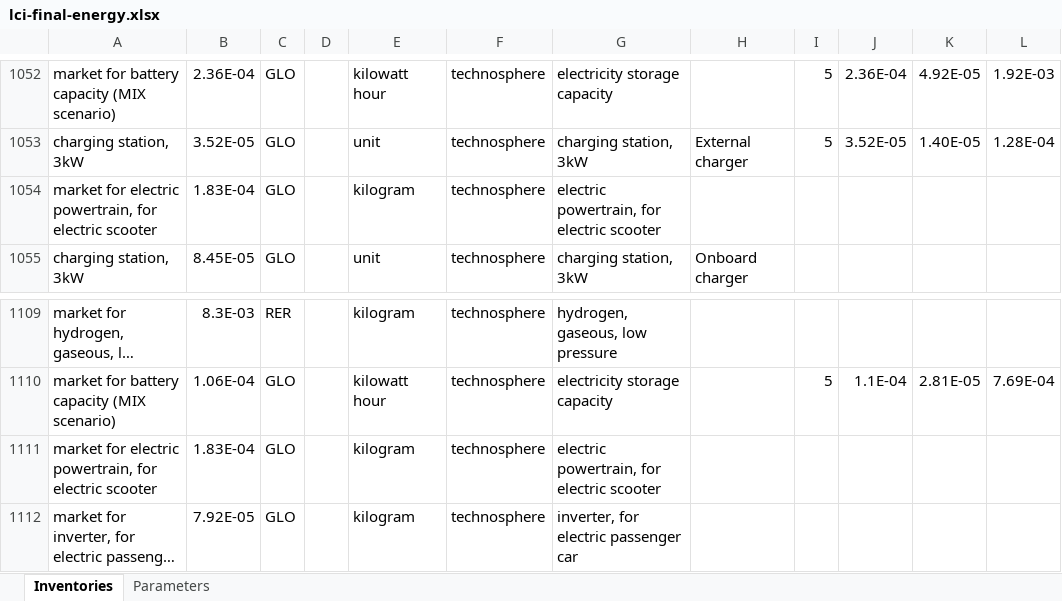
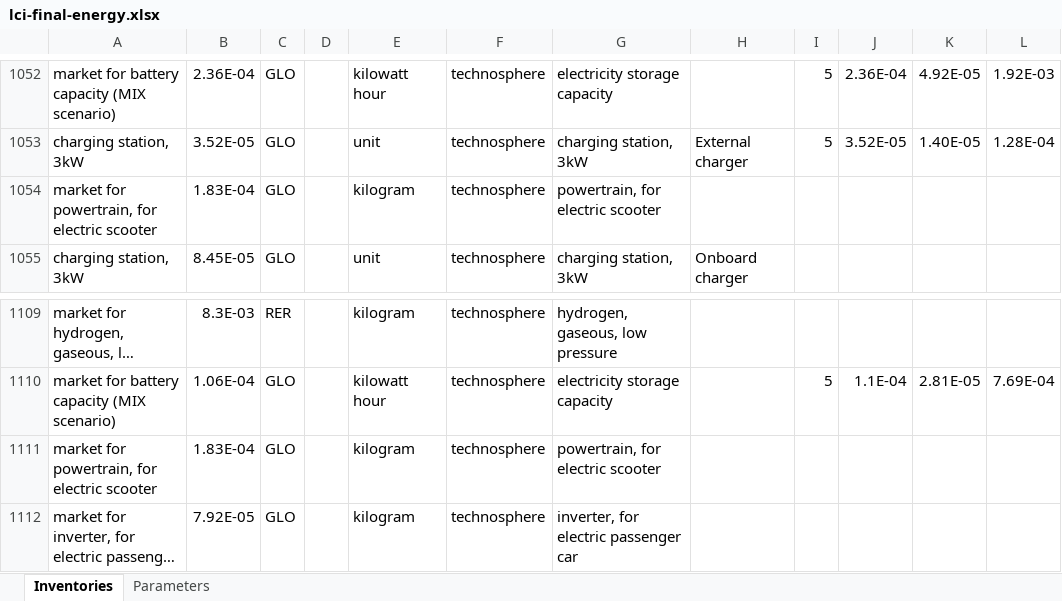
Before and after one commit to polca/premise, an Excel workbook: premise/data/additional_inventories/lci-final-energy.xlsx, sheet Inventories, drawn as a sheet; only a part is shown, gaps mark what is left out; long unchanged cells end in …; values as stored, in another font and other column widths than the file's, no borders; the diff names each change by its address in the sheet, - before the commit and + after, or states it on an @@ line.

```diff
--- a/premise/data/additional_inventories/lci-final-energy.xlsx (sheet Inventories)
+++ b/premise/data/additional_inventories/lci-final-energy.xlsx (sheet Inventories)
-A1054: market for electric powertrain, for…
+A1054: market for powertrain, for…
-G1054: electric powertrain, for electric scooter
+G1054: powertrain, for electric scooter
-A1111: market for electric powertrain, for…
+A1111: market for powertrain, for…
-G1111: electric powertrain, for electric scooter
+G1111: powertrain, for electric scooter
```
Also changed, not shown: premise/data/additional_inventories/lci-methanol-heating.xlsx, premise/data/additional_inventories/lci-two_wheelers.xlsx, 3 other files.
